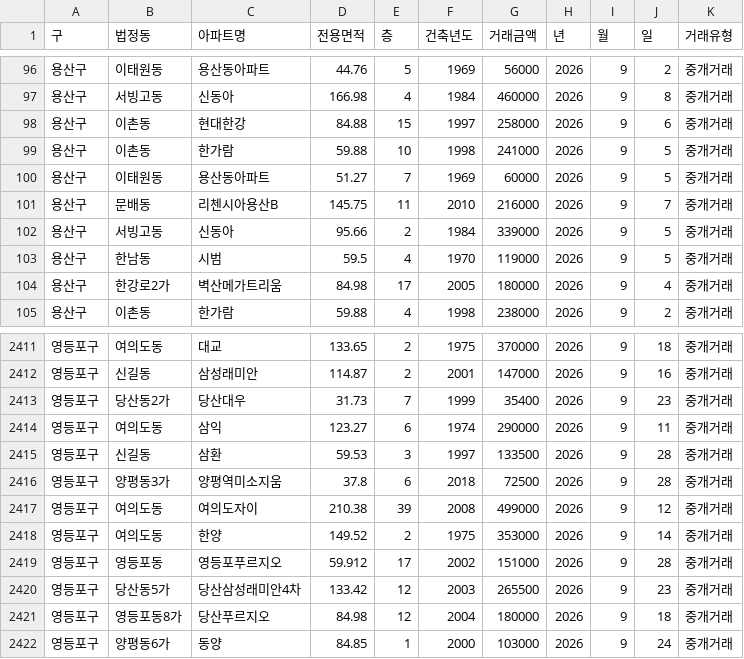
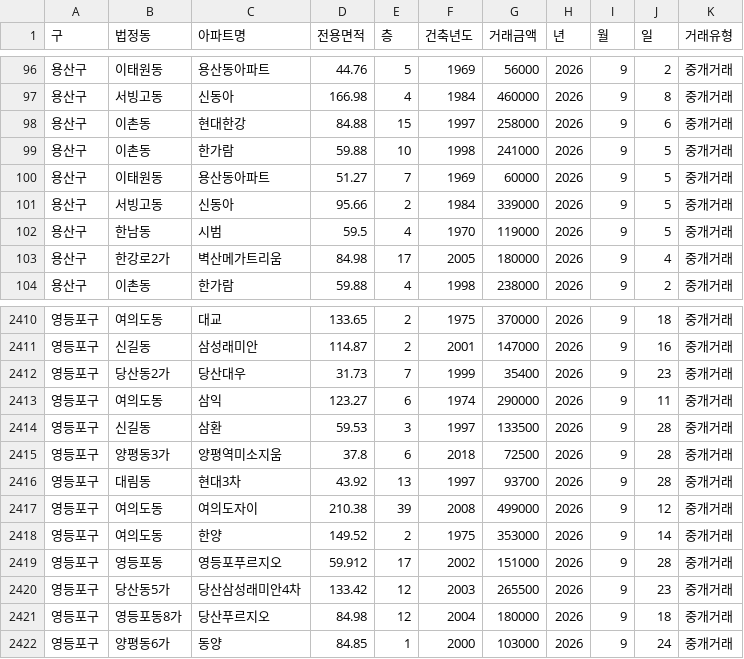
Before and after one commit to sean794/Real-Estate, a CSV file: data/apt_trade/202609.csv, drawn as a sheet; only a part is shown, gaps mark what is left out.

```diff
--- a/data/apt_trade/202609.csv
+++ b/data/apt_trade/202609.csv
@@ -100,3 +100,2 @@
 용산구,이태원동,용산동아파트,51.27,7,1969,60000,2026,9,5,중개거래
-용산구,문배동,리첸시아용산B,145.75,11,2010,216000,2026,9,7,중개거래
 용산구,서빙고동,신동아,95.66,2,1984,339000,2026,9,5,중개거래
@@ -2416,2 +2415,3 @@
 영등포구,양평동3가,양평역미소지움,37.8,6,2018,72500,2026,9,28,중개거래
+영등포구,대림동,현대3차,43.92,13,1997,93700,2026,9,28,중개거래
 영등포구,여의도동,여의도자이,210.38,39,2008,499000,2026,9,12,중개거래
```
Also changed, not shown: data/apt_rent/202610.csv, docs/data/apt_rent/202610.csv, 6 other files.
